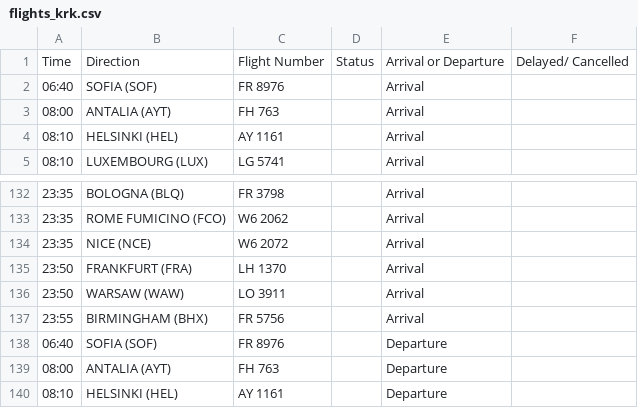
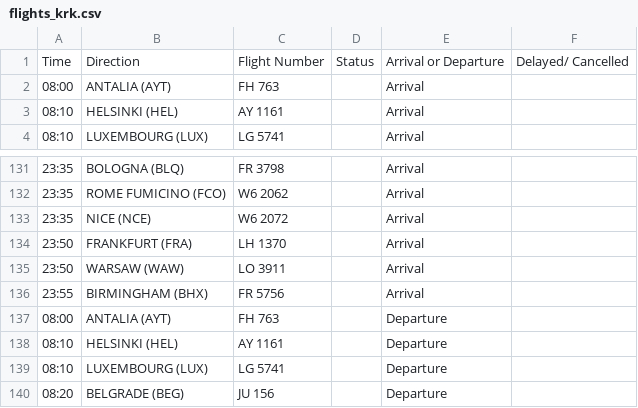
Before and after one commit to ljswierzawska/flights-krakow, a CSV file: flights_krk.csv, drawn as a sheet; only a part is shown, gaps mark what is left out; the shorter side is filled out with more unchanged rows.

```diff
--- a/flights_krk.csv
+++ b/flights_krk.csv
@@ -1,3 +1,2 @@
 Time,Direction,Flight Number,Status,Arrival or Departure,Delayed/ Cancelled
-06:40,SOFIA (SOF),FR 8976,,Arrival,
 08:00,ANTALIA (AYT),FH 763,,Arrival,
@@ -137,3 +136,2 @@ Time,Direction,Flight Number,Status,Arrival or Departure,Delayed/ Cancelled
 23:55,BIRMINGHAM (BHX),FR 5756,,Arrival,
-06:40,SOFIA (SOF),FR 8976,,Departure,
 08:00,ANTALIA (AYT),FH 763,,Departure,
```
